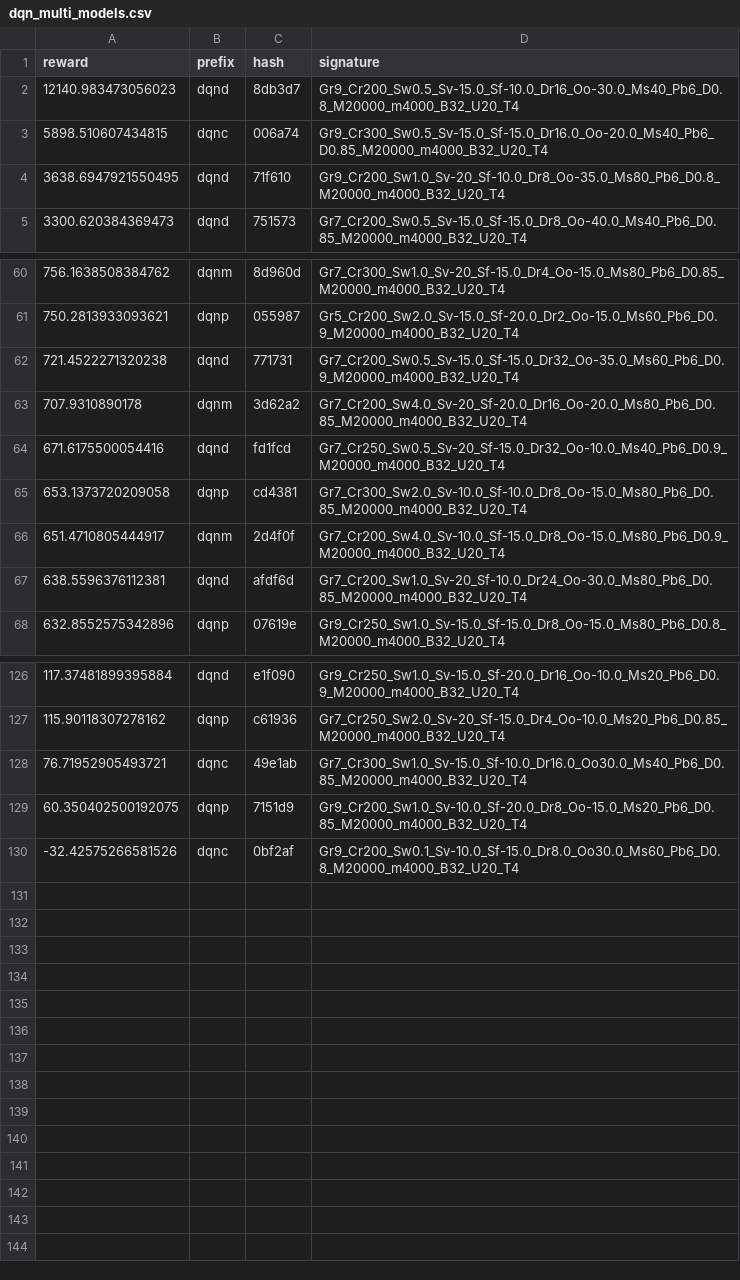
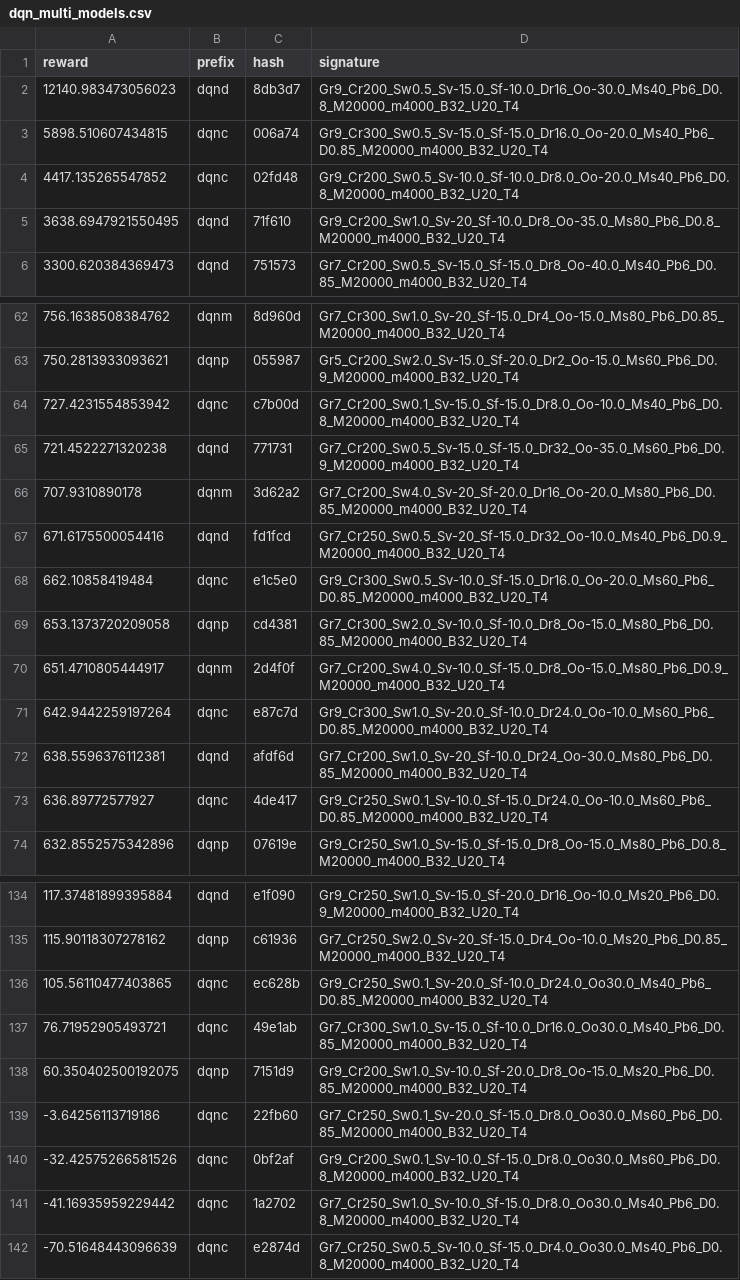
Before and after one commit to MKuranowski/STUD-SIU, a CSV file: dqn_multi_models.csv, drawn as a sheet; only a part is shown, gaps mark what is left out; the diff covers the shown part only.

Commit message:
Add decent model

```diff
--- a/dqn_multi_models.csv
+++ b/dqn_multi_models.csv
@@ -3,2 +3,3 @@ reward,prefix,hash,signature
 5898.510607434815,dqnc,006a74,Gr9_Cr300_Sw0.5_Sv-15.0_Sf-15.0_Dr16.0_Oo-20.0_Ms40_Pb6_D0.85_M20000_m4000_B32_U20_T4
+4417.135265547852,dqnc,02fd48,Gr9_Cr200_Sw0.5_Sv-10.0_Sf-10.0_Dr8.0_Oo-20.0_Ms40_Pb6_D0.8_M20000_m4000_B32_U20_T4
 3638.6947921550495,dqnd,71f610,Gr9_Cr200_Sw1.0_Sv-20_Sf-10.0_Dr8_Oo-35.0_Ms80_Pb6_D0.8_M20000_m4000_B32_U20_T4
@@ -61,2 +63,3 @@ reward,prefix,hash,signature
 750.2813933093621,dqnp,055987,Gr5_Cr200_Sw2.0_Sv-15.0_Sf-20.0_Dr2_Oo-15.0_Ms60_Pb6_D0.9_M20000_m4000_B32_U20_T4
+727.4231554853942,dqnc,c7b00d,Gr7_Cr200_Sw0.1_Sv-15.0_Sf-15.0_Dr8.0_Oo-10.0_Ms40_Pb6_D0.8_M20000_m4000_B32_U20_T4
 721.4522271320238,dqnd,771731,Gr7_Cr200_Sw0.5_Sv-15.0_Sf-15.0_Dr32_Oo-35.0_Ms60_Pb6_D0.9_M20000_m4000_B32_U20_T4
@@ -64,5 +67,8 @@ reward,prefix,hash,signature
 671.6175500054416,dqnd,fd1fcd,Gr7_Cr250_Sw0.5_Sv-20_Sf-15.0_Dr32_Oo-10.0_Ms40_Pb6_D0.9_M20000_m4000_B32_U20_T4
+662.10858419484,dqnc,e1c5e0,Gr9_Cr300_Sw0.5_Sv-10.0_Sf-15.0_Dr16.0_Oo-20.0_Ms60_Pb6_D0.85_M20000_m4000_B32_U20_T4
 653.1373720209058,dqnp,cd4381,Gr7_Cr300_Sw2.0_Sv-10.0_Sf-10.0_Dr8_Oo-15.0_Ms80_Pb6_D0.85_M20000_m4000_B32_U20_T4
 651.4710805444917,dqnm,2d4f0f,Gr7_Cr200_Sw4.0_Sv-10.0_Sf-15.0_Dr8_Oo-15.0_Ms80_Pb6_D0.9_M20000_m4000_B32_U20_T4
+642.9442259197264,dqnc,e87c7d,Gr9_Cr300_Sw1.0_Sv-20.0_Sf-10.0_Dr24.0_Oo-10.0_Ms60_Pb6_D0.85_M20000_m4000_B32_U20_T4
 638.5596376112381,dqnd,afdf6d,Gr7_Cr200_Sw1.0_Sv-20_Sf-10.0_Dr24_Oo-30.0_Ms80_Pb6_D0.85_M20000_m4000_B32_U20_T4
+636.89772577927,dqnc,4de417,Gr9_Cr250_Sw0.1_Sv-10.0_Sf-15.0_Dr24.0_Oo-10.0_Ms60_Pb6_D0.85_M20000_m4000_B32_U20_T4
 632.8552575342896,dqnp,07619e,Gr9_Cr250_Sw1.0_Sv-15.0_Sf-15.0_Dr8_Oo-15.0_Ms80_Pb6_D0.8_M20000_m4000_B32_U20_T4
@@ -127,4 +135,8 @@ reward,prefix,hash,signature
 115.90118307278162,dqnp,c61936,Gr7_Cr250_Sw2.0_Sv-20_Sf-15.0_Dr4_Oo-10.0_Ms20_Pb6_D0.85_M20000_m4000_B32_U20_T4
+105.56110477403865,dqnc,ec628b,Gr9_Cr250_Sw0.1_Sv-20.0_Sf-10.0_Dr24.0_Oo30.0_Ms40_Pb6_D0.85_M20000_m4000_B32_U20_T4
 76.71952905493721,dqnc,49e1ab,Gr7_Cr300_Sw1.0_Sv-15.0_Sf-10.0_Dr16.0_Oo30.0_Ms40_Pb6_D0.85_M20000_m4000_B32_U20_T4
 60.350402500192075,dqnp,7151d9,Gr9_Cr200_Sw1.0_Sv-10.0_Sf-20.0_Dr8_Oo-15.0_Ms20_Pb6_D0.85_M20000_m4000_B32_U20_T4
+-3.64256113719186,dqnc,22fb60,Gr7_Cr250_Sw0.1_Sv-20.0_Sf-15.0_Dr8.0_Oo30.0_Ms60_Pb6_D0.85_M20000_m4000_B32_U20_T4
 -32.42575266581526,dqnc,0bf2af,Gr9_Cr200_Sw0.1_Sv-10.0_Sf-15.0_Dr8.0_Oo30.0_Ms60_Pb6_D0.8_M20000_m4000_B32_U20_T4
+-41.16935959229442,dqnc,1a2702,Gr7_Cr250_Sw1.0_Sv-10.0_Sf-15.0_Dr8.0_Oo30.0_Ms40_Pb6_D0.8_M20000_m4000_B32_U20_T4
+-70.51648443096639,dqnc,e2874d,Gr7_Cr250_Sw0.5_Sv-10.0_Sf-15.0_Dr4.0_Oo30.0_Ms40_Pb6_D0.8_M20000_m4000_B32_U20_T4
```
Also changed, not shown: 3 added rows elsewhere in this file, 1 other file.
